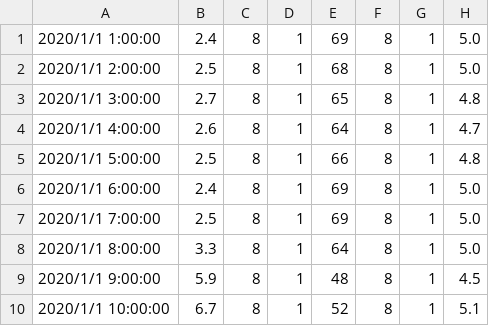
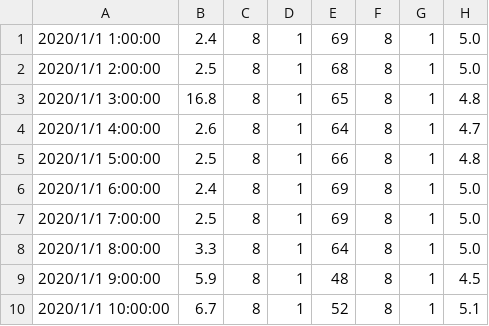
Before and after one commit to ogawa3427/falsestatistics, a CSV file: test.csv, drawn as a sheet; only a part is shown; the diff names each change by its address in the sheet, - before the commit and + after, or states it on an @@ line.

```diff
--- a/test.csv
+++ b/test.csv
-B3: 2.7
+B3: 16.8
```
Also changed, not shown: 20 other files.
